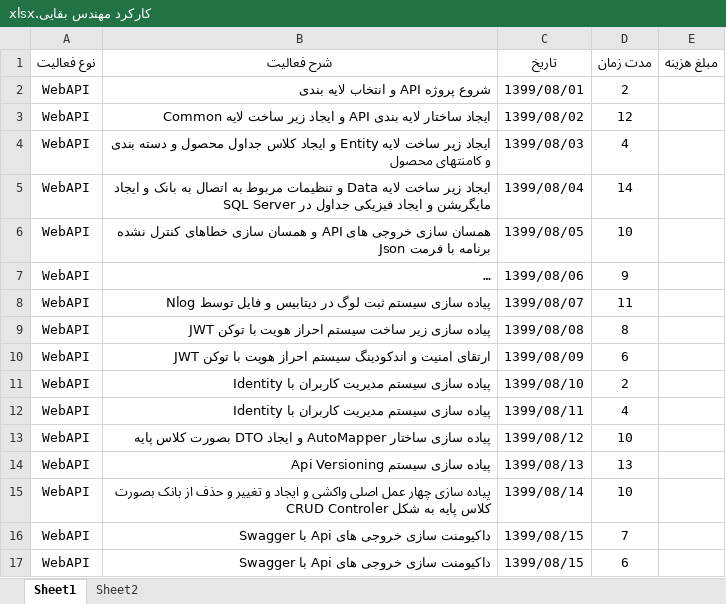
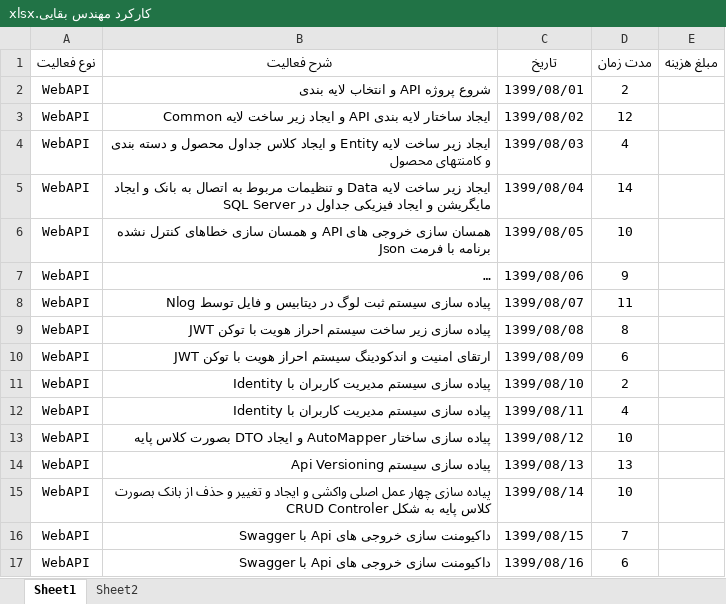
Before and after one commit to BaharanSystems/Documents, an Excel workbook: امور پرسنلی/مهندس بقایی/کارکرد مهندس بقایی.xlsx, sheet Sheet1, drawn as a sheet; long unchanged cells end in …; values as stored, in another font and other column widths than the file's, no borders; table styles not drawn; the diff names each change by its address in the sheet, - before the commit and + after, or states it on an @@ line.

Commit message:
Update کارکرد مهندس بقایی.xlsx

```diff
--- a/امور پرسنلی/مهندس بقایی/کارکرد مهندس بقایی.xlsx (sheet Sheet1)
+++ b/امور پرسنلی/مهندس بقایی/کارکرد مهندس بقایی.xlsx (sheet Sheet1)
-C17 (تاریخ): 1399/08/15
+C17 (تاریخ): 1399/08/16
```
